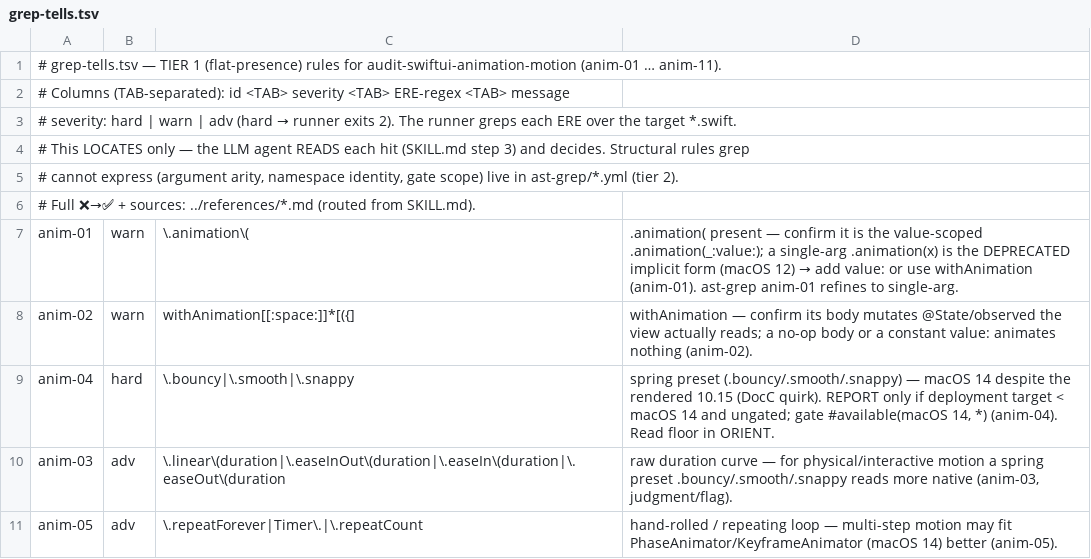
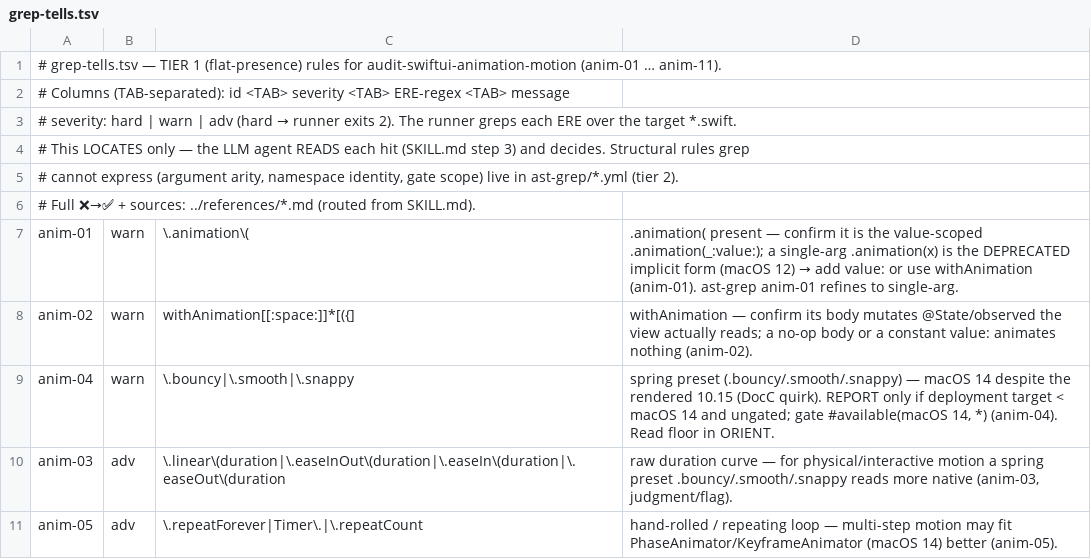
Before and after one commit to yigitkonur/plugin-swiftui, a TSV file: skills/audit-swiftui-animation-motion/lint/grep-tells.tsv, drawn as a sheet; only a part is shown.

Commit message:
fix(round-2): correct DocumentGroupLaunchScene (macOS ABSENT), revert anim-04 over-correction, dropDestination param name
Round-2 re-verification (4/33 skills, rest pending session-limit reset) found + I corroborated:
- DocumentGroupLaunchScene is macOS-ABSENT (iOS 18/iPadOS 18/Mac Catalyst 18/visionOS 2) — scenes-windows still said UNVERIFIED
- anim-04 grep severity was over-corrected warn->hard (would exit-2 on any spring preset regardless of floor); reverted to warn
- api-currency dropDestination successor example param renamed location->session (it's a DropSession, not CGPoint)

```diff
--- a/skills/audit-swiftui-animation-motion/lint/grep-tells.tsv
+++ b/skills/audit-swiftui-animation-motion/lint/grep-tells.tsv
@@ -8,3 +8,3 @@ anim-01	warn	\.animation\(	.animation( present — confirm it is the value-scope
 anim-02	warn	withAnimation[[:space:]]*[({]	withAnimation — confirm its body mutates @State/observed the view actually reads; a no-op body or a constant value: animates nothing (anim-02).
-anim-04	hard	\.bouncy|\.smooth|\.snappy	spring preset (.bouncy/.smooth/.snappy) — macOS 14 despite the rendered 10.15 (DocC quirk). REPORT only if deployment target < macOS 14 and ungated; gate #available(macOS 14, *) (anim-04). Read floor in ORIENT.
+anim-04	warn	\.bouncy|\.smooth|\.snappy	spring preset (.bouncy/.smooth/.snappy) — macOS 14 despite the rendered 10.15 (DocC quirk). REPORT only if deployment target < macOS 14 and ungated; gate #available(macOS 14, *) (anim-04). Read floor in ORIENT.
 anim-03	adv	\.linear\(duration|\.easeInOut\(duration|\.easeIn\(duration|\.easeOut\(duration	raw duration curve — for physical/interactive motion a spring preset .bouncy/.smooth/.snappy reads more native (anim-03, judgment/flag).
```
Also changed, not shown: 4 other files.
